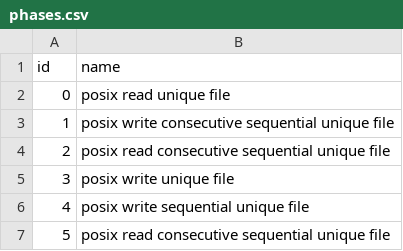
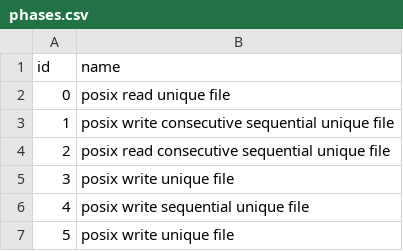
Before and after one commit to PabloPavan/overlap-intervals, a CSV file: data/phases.csv, drawn as a sheet.

Commit message:
adding dataset with errors  Changes to be committed: 	new file:   R/#view_intervals.org# 	new file:   R/.#view_intervals.org 	modified:   R/interval_small.png 	modified:   R/saida_final.png 	modified:   data/final.csv 	modified:   data/intervals.small.csv 	modified:   data/jobs.csv 	modified:   data/phases.csv 	modified:   src/main.cpp

```diff
--- a/data/phases.csv
+++ b/data/phases.csv
@@ -6,2 +6,2 @@ id;name
 4;posix write sequential unique file
-5;posix read consecutive sequential unique file
+5;posix write unique file
```
Also changed, not shown: data/final.csv, data/intervals.small.csv, 6 other files.
